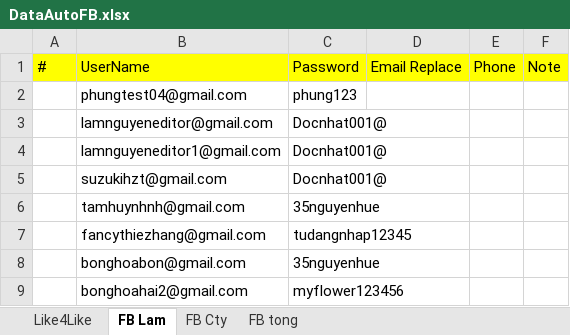
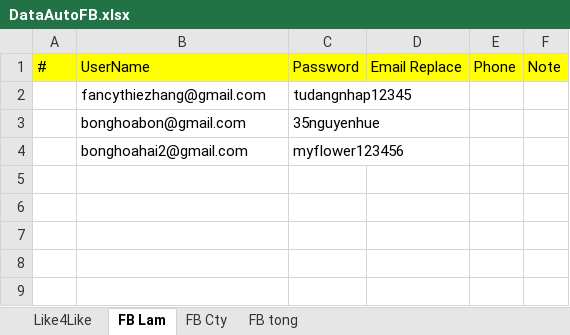
Before and after one commit to Ntlneo/CoreAutomationTest, an Excel workbook: TestAuto/DataTest/DataAutoFB.xlsx, sheet FB Lam, drawn as a sheet; values as stored, in another font and other column widths than the file's, no borders; the diff names each change by its address in the sheet, - before the commit and + after, or states it on an @@ line.

```diff
--- a/TestAuto/DataTest/DataAutoFB.xlsx (sheet FB Lam)
+++ b/TestAuto/DataTest/DataAutoFB.xlsx (sheet FB Lam)
-row 2:  | phungtest04@gmail.com | phung123
-row 3:  | lamnguyeneditor@gmail.com | Docnhat001@
-row 4:  | lamnguyeneditor1@gmail.com | Docnhat001@
-row 5:  | suzukihzt@gmail.com | Docnhat001@
-row 6:  | tamhuynhnh@gmail.com | 35nguyenhue
```
Also changed, not shown: sheet Like4Like, sheet FB tong, 3 other files.
